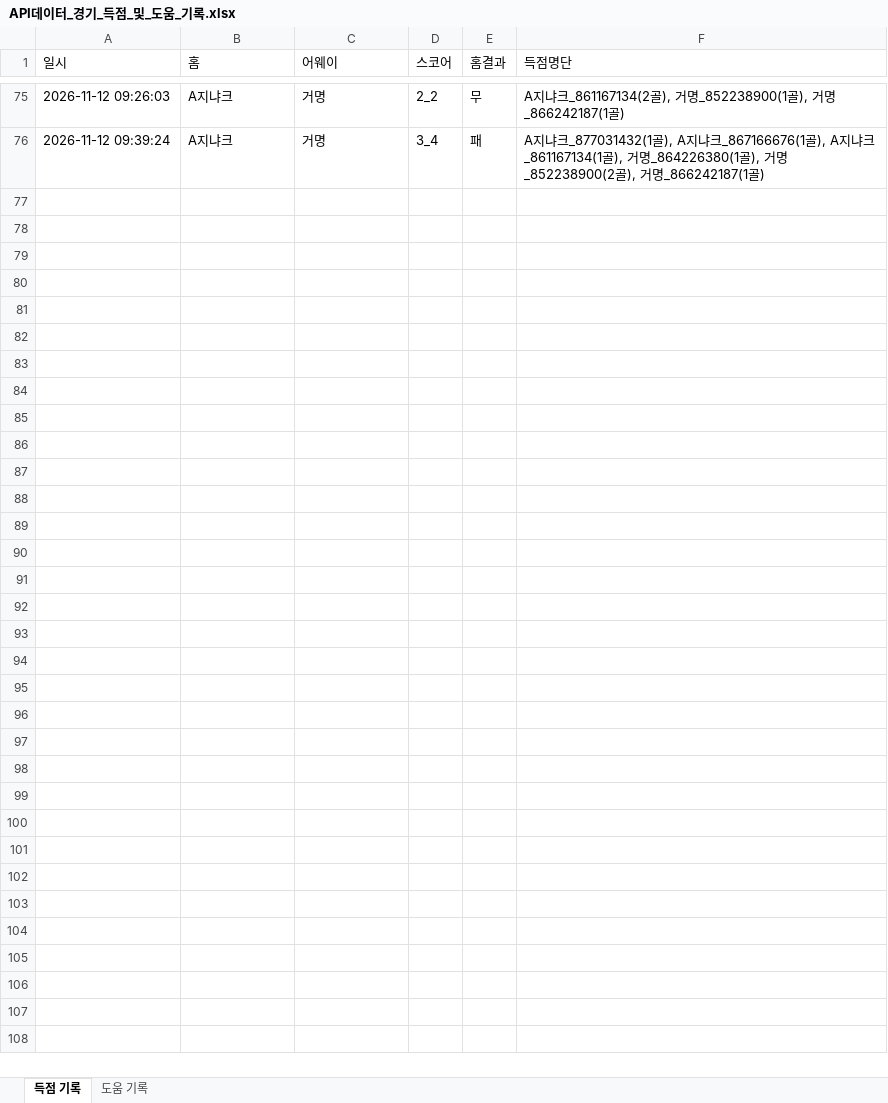
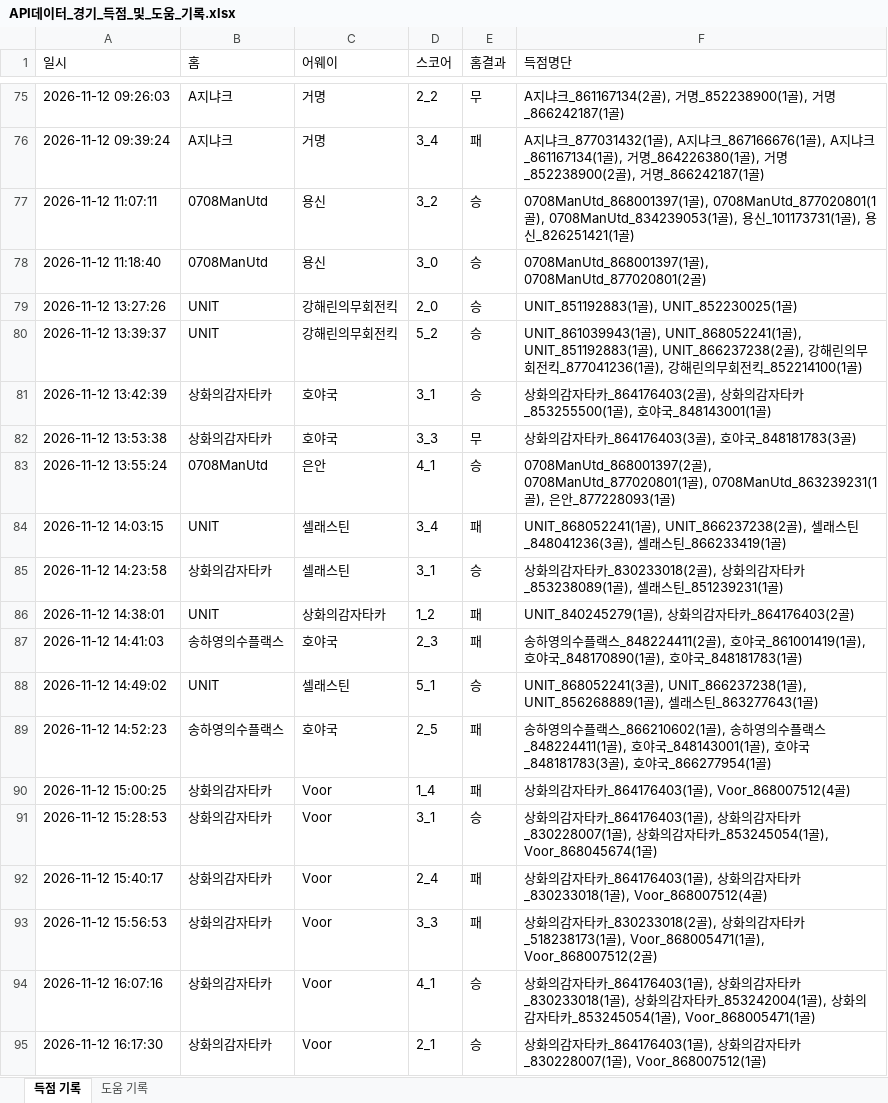
Before and after one commit to xldyxl/all-star-league, an Excel workbook: API데이터_경기_득점_및_도움_기록.xlsx, sheet 득점 기록, drawn as a sheet; only a part is shown, gaps mark what is left out; values as stored, in another font and other column widths than the file's, no borders; the diff covers the shown part only; the diff names each change by its address in the sheet, - before the commit and + after, or states it on an @@ line.

```diff
--- a/API데이터_경기_득점_및_도움_기록.xlsx (sheet 득점 기록)
+++ b/API데이터_경기_득점_및_도움_기록.xlsx (sheet 득점 기록)
+row 77: 2026-11-12 11:07:11 | 0708ManUtd | 용신 | 3_2 | 승 | 0708ManUtd_868001397(1골), 0708ManUtd_877020801(1골), 0708ManUtd_834239053(1골), 용신_101173731(1골), 용신_826251421(1골)
+row 78: 2026-11-12 11:18:40 | 0708ManUtd | 용신 | 3_0 | 승 | 0708ManUtd_868001397(1골), 0708ManUtd_877020801(2골)
+row 79: 2026-11-12 13:27:26 | UNIT | 강해린의무회전킥 | 2_0 | 승 | UNIT_851192883(1골), UNIT_852230025(1골)
+row 80: 2026-11-12 13:39:37 | UNIT | 강해린의무회전킥 | 5_2 | 승 | UNIT_861039943(1골), UNIT_868052241(1골), UNIT_851192883(1골), UNIT_866237238(2골), 강해린의무회전킥_877041236(1골), 강해린의무회전킥_852214100(1골)
+row 81: 2026-11-12 13:42:39 | 상화의감자타카 | 호야국 | 3_1 | 승 | 상화의감자타카_864176403(2골), 상화의감자타카_853255500(1골), 호야국_848143001(1골)
+row 82: 2026-11-12 13:53:38 | 상화의감자타카 | 호야국 | 3_3 | 무 | 상화의감자타카_864176403(3골), 호야국_848181783(3골)
+row 83: 2026-11-12 13:55:24 | 0708ManUtd | 은안 | 4_1 | 승 | 0708ManUtd_868001397(2골), 0708ManUtd_877020801(1골), 0708ManUtd_863239231(1골), 은안_877228093(1골)
+row 84: 2026-11-12 14:03:15 | UNIT | 셀래스틴 | 3_4 | 패 | UNIT_868052241(1골), UNIT_866237238(2골), 셀래스틴_848041236(3골), 셀래스틴_866233419(1골)
+row 85: 2026-11-12 14:23:58 | 상화의감자타카 | 셀래스틴 | 3_1 | 승 | 상화의감자타카_830233018(2골), 상화의감자타카_853238089(1골), 셀래스틴_851239231(1골)
+row 86: 2026-11-12 14:38:01 | UNIT | 상화의감자타카 | 1_2 | 패 | UNIT_840245279(1골), 상화의감자타카_864176403(2골)
+row 87: 2026-11-12 14:41:03 | 송하영의수플랙스 | 호야국 | 2_3 | 패 | 송하영의수플랙스_848224411(2골), 호야국_861001419(1골), 호야국_848170890(1골), 호야국_848181783(1골)
+row 88: 2026-11-12 14:49:02 | UNIT | 셀래스틴 | 5_1 | 승 | UNIT_868052241(3골), UNIT_866237238(1골), UNIT_856268889(1골), 셀래스틴_863277643(1골)
+row 89: 2026-11-12 14:52:23 | 송하영의수플랙스 | 호야국 | 2_5 | 패 | 송하영의수플랙스_866210602(1골), 송하영의수플랙스_848224411(1골), 호야국_848143001(1골), 호야국_848181783(3골), 호야국_866277954(1골)
+row 90: 2026-11-12 15:00:25 | 상화의감자타카 | Voor | 1_4 | 패 | 상화의감자타카_864176403(1골), Voor_868007512(4골)
+row 91: 2026-11-12 15:28:53 | 상화의감자타카 | Voor | 3_1 | 승 | 상화의감자타카_864176403(1골), 상화의감자타카_830228007(1골), 상화의감자타카_853245054(1골), Voor_868045674(1골)
+row 92: 2026-11-12 15:40:17 | 상화의감자타카 | Voor | 2_4 | 패 | 상화의감자타카_864176403(1골), 상화의감자타카_830233018(1골), Voor_868007512(4골)
+row 93: 2026-11-12 15:56:53 | 상화의감자타카 | Voor | 3_3 | 패 | 상화의감자타카_830233018(2골), 상화의감자타카_518238173(1골), Voor_868005471(1골), Voor_868007512(2골)
+row 94: 2026-11-12 16:07:16 | 상화의감자타카 | Voor | 4_1 | 승 | 상화의감자타카_864176403(1골), 상화의감자타카_830233018(1골), 상화의감자타카_853242004(1골), 상화의감자타카_853245054(1골), Voor_868005471(1골)
+row 95: 2026-11-12 16:17:30 | 상화의감자타카 | Voor | 2_1 | 승 | 상화의감자타카_864176403(1골), 상화의감자타카_830228007(1골), Voor_868007512(1골)
```
Also changed, not shown: 33 added rows elsewhere in this sheet, sheet 도움 기록, Ranking_Data.xlsx, 11 other files.
